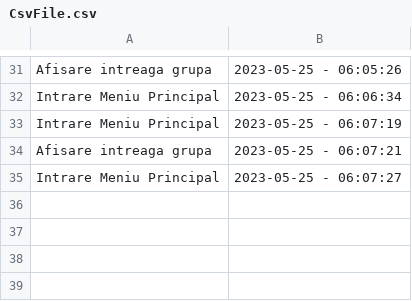
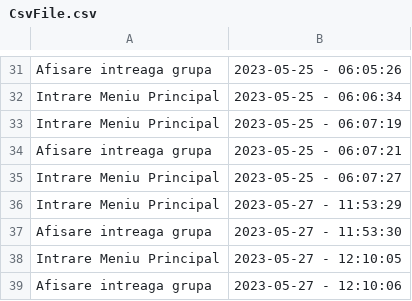
Before and after one commit to CoCodrilo1710/PAO-Project, a CSV file: Proiect/CsvFile.csv, drawn as a sheet; only a part is shown, gaps mark what is left out.

```diff
--- a/Proiect/CsvFile.csv
+++ b/Proiect/CsvFile.csv
@@ -35 +35,5 @@
 "Intrare Meniu Principal","2023-05-25 - 06:07:27"
+"Intrare Meniu Principal","2023-05-27 - 11:53:29"
+"Afisare intreaga grupa","2023-05-27 - 11:53:30"
+"Intrare Meniu Principal","2023-05-27 - 12:10:05"
+"Afisare intreaga grupa","2023-05-27 - 12:10:06"
```
Also changed, not shown: 3 other files.
